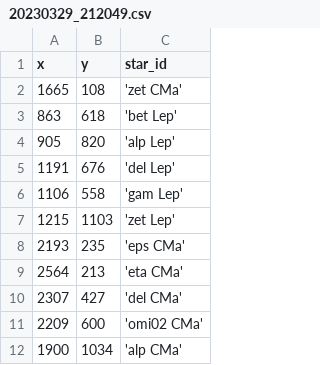
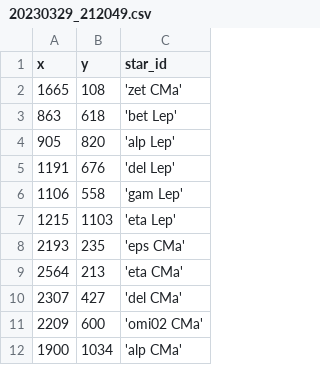
Before and after one commit to DeepSkyWonder/dsw-notebooks, a CSV file: moon-orbit_determination/stars/20230329_212049.csv, drawn as a sheet; only a part is shown.

Commit message:
Update 20230329_212049.csv

```diff
--- a/moon-orbit_determination/stars/20230329_212049.csv
+++ b/moon-orbit_determination/stars/20230329_212049.csv
@@ -6,3 +6,3 @@ x,y,star_id
 1106, 558,'gam Lep'
-1215, 1103,'zet Lep'
+1215, 1103,'eta Lep'
 2193, 235,'eps CMa'
```
